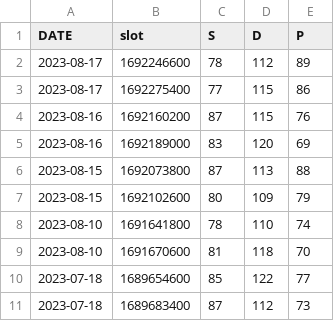
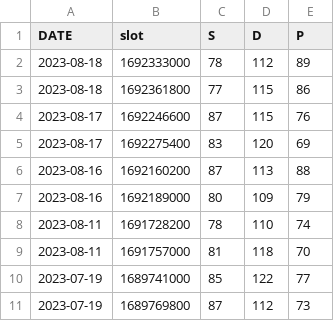
Before and after one commit to yashrana-titan/API-automation-framework, a CSV file: src/main/resources/generatedCSVData/health/bpData.csv, drawn as a sheet.

```diff
--- a/src/main/resources/generatedCSVData/health/bpData.csv
+++ b/src/main/resources/generatedCSVData/health/bpData.csv
@@ -1,11 +1,11 @@
 DATE,slot,S,D,P
-2023-08-17,1692246600,78,112,89
-2023-08-17,1692275400,77,115,86
-2023-08-16,1692160200,87,115,76
-2023-08-16,1692189000,83,120,69
-2023-08-15,1692073800,87,113,88
-2023-08-15,1692102600,80,109,79
-2023-08-10,1691641800,78,110,74
-2023-08-10,1691670600,81,118,70
-2023-07-18,1689654600,85,122,77
-2023-07-18,1689683400,87,112,73
+2023-08-18,1692333000,78,112,89
+2023-08-18,1692361800,77,115,86
+2023-08-17,1692246600,87,115,76
+2023-08-17,1692275400,83,120,69
+2023-08-16,1692160200,87,113,88
+2023-08-16,1692189000,80,109,79
+2023-08-11,1691728200,78,110,74
+2023-08-11,1691757000,81,118,70
+2023-07-19,1689741000,85,122,77
+2023-07-19,1689769800,87,112,73
```
Also changed, not shown: src/main/resources/generatedCSVData/health/hrData.csv, src/main/resources/generatedCSVData/health/hrvData.csv, 27 other files.
